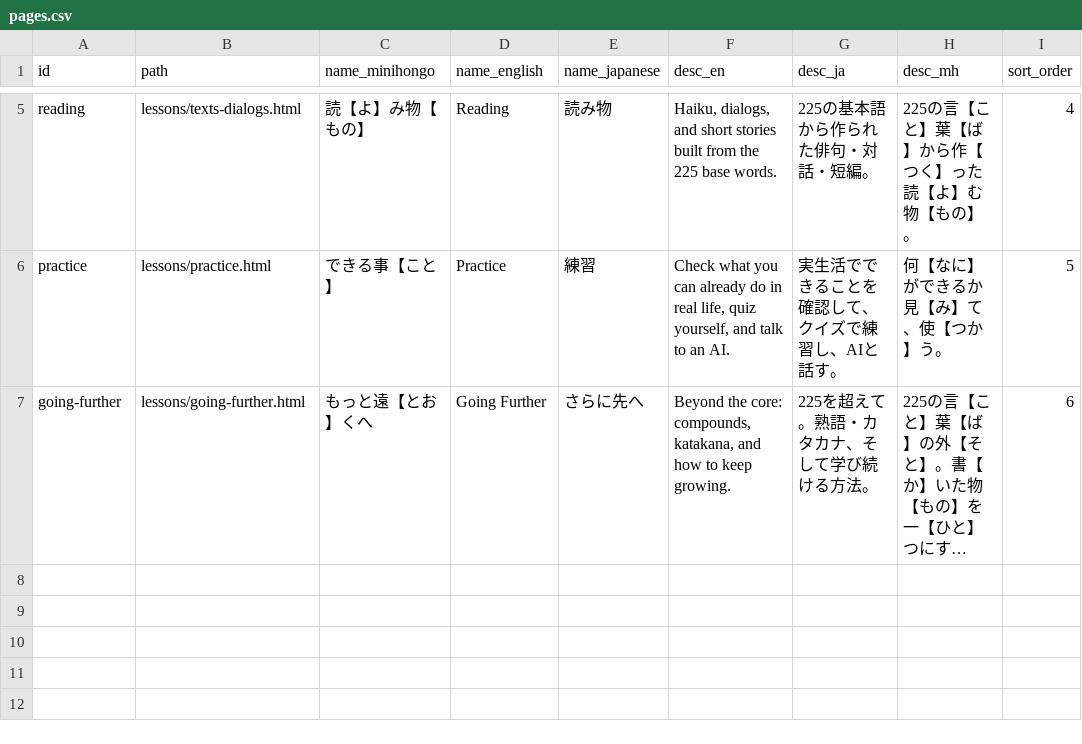
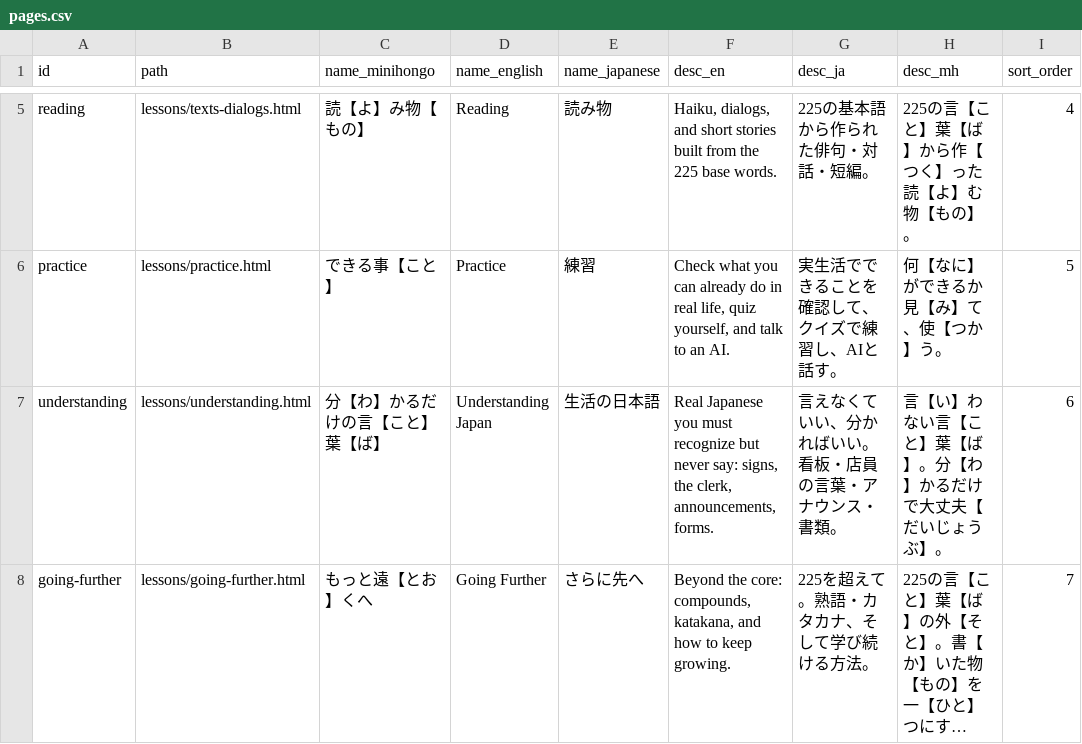
Before and after one commit to KakkoiDev/minihongo, a CSV file: data/pages.csv, drawn as a sheet; only a part is shown, gaps mark what is left out; long unchanged cells end in …; addresses are those after the commit; the diff names each change by its address in the sheet, - before the commit and + after, or states it on an @@ line.

```diff
--- a/data/pages.csv
+++ b/data/pages.csv
+row 7: understanding | lessons/understanding.html | 分【わ】かるだけの言【こと】葉【ば】 | Understanding Japan | 生活の日本語 | Real Japanese you must recognize but never say: signs, the clerk, announcements, forms. | 言えなくていい、分かればいい。看板・店員の言葉・アナウンス・書類。 | 言【い】わない言【こと】葉【ば】。分【わ】かるだけで大丈夫【だいじょうぶ】。 | 6
-I8 (sort_order): 6
+I8 (sort_order): 7
```
Also changed, not shown: data/categories.csv, data/ui_strings.csv, 10 other files.
